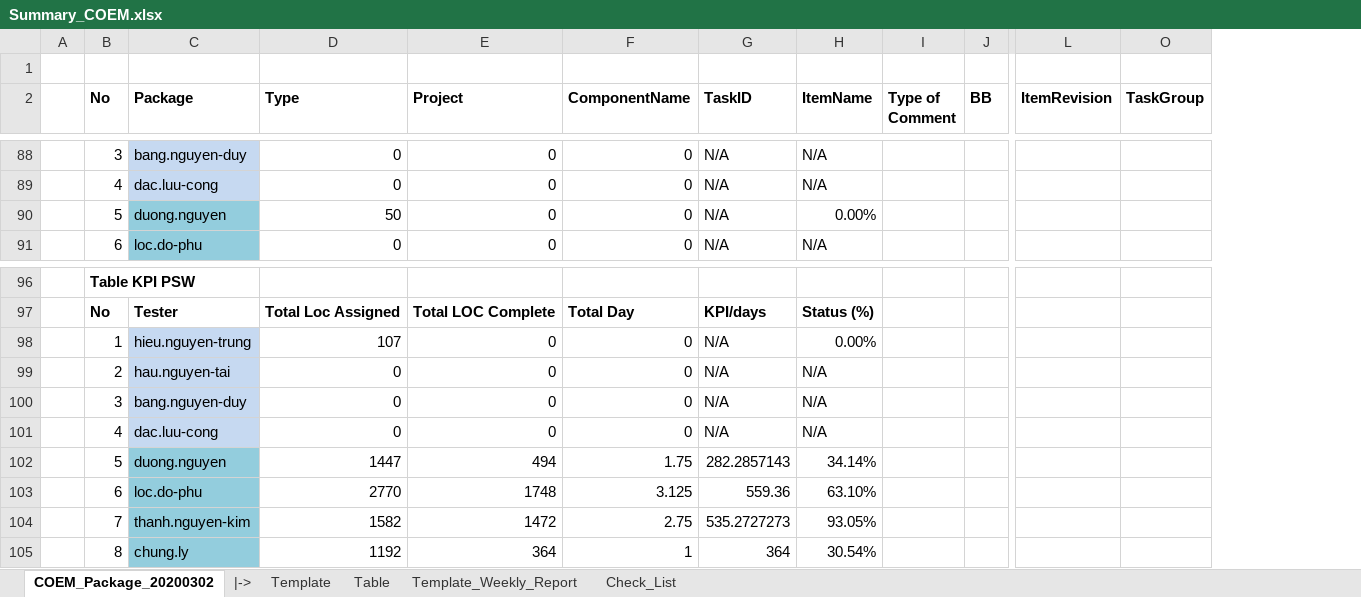
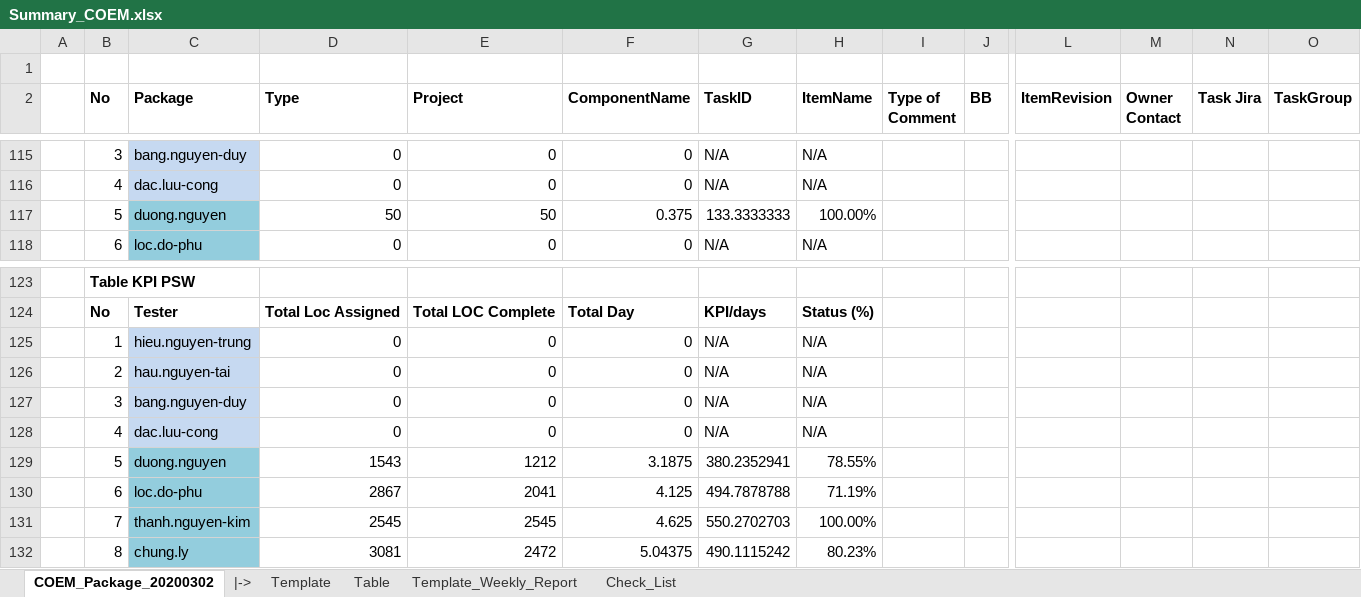
Before and after one commit to Theerathon/COEM, an Excel workbook: Summary_COEM.xlsx, sheet COEM_Package_20200302, drawn as a sheet; only a part is shown, gaps mark what is left out; values as stored, in another font and other column widths than the file's, no borders; conditional formats not drawn; removed rows and columns are numbered as before the commit, all else as after; rows hold the shown columns only; the diff covers the shown part only; the diff names each change by its address in the sheet, - before the commit and + after, or states it on an @@ line.

Commit message:
Change Summary COEM

```diff
--- a/Summary_COEM.xlsx (sheet COEM_Package_20200302)
+++ b/Summary_COEM.xlsx (sheet COEM_Package_20200302)
@@ column M (Owner Contact) unhidden, empty @@
@@ column N (Task Jira) unhidden, empty @@
-row 90:  | 5 | duong.nguyen | 50 | 0 | 0 | N/A | 0.00%
+row 117:  | 5 | duong.nguyen | 50 | 50 | 0.375 | 133.3333333 | 100.00%
-D125 (Type): 107
+D125 (Type): 0
-H125 (ItemName): 0.00%
+H125 (ItemName): N/A
-row 102:  | 5 | duong.nguyen | 1447 | 494 | 1.75 | 282.2857143 | 34.14%
-row 103:  | 6 | loc.do-phu | 2770 | 1748 | 3.125 | 559.36 | 63.10%
-row 104:  | 7 | thanh.nguyen-kim | 1582 | 1472 | 2.75 | 535.2727273 | 93.05%
-row 105:  | 8 | chung.ly | 1192 | 364 | 1 | 364 | 30.54%
+row 129:  | 5 | duong.nguyen | 1543 | 1212 | 3.1875 | 380.2352941 | 78.55%
+row 130:  | 6 | loc.do-phu | 2867 | 2041 | 4.125 | 494.7878788 | 71.19%
+row 131:  | 7 | thanh.nguyen-kim | 2545 | 2545 | 4.625 | 550.2702703 | 100.00%
+row 132:  | 8 | chung.ly | 3081 | 2472 | 5.04375 | 490.1115242 | 80.23%
```
Also changed, not shown: 71 added rows, 63 edited cells and cell formats elsewhere in this sheet, formulas that keep their value, hidden cells, 1 other file.
